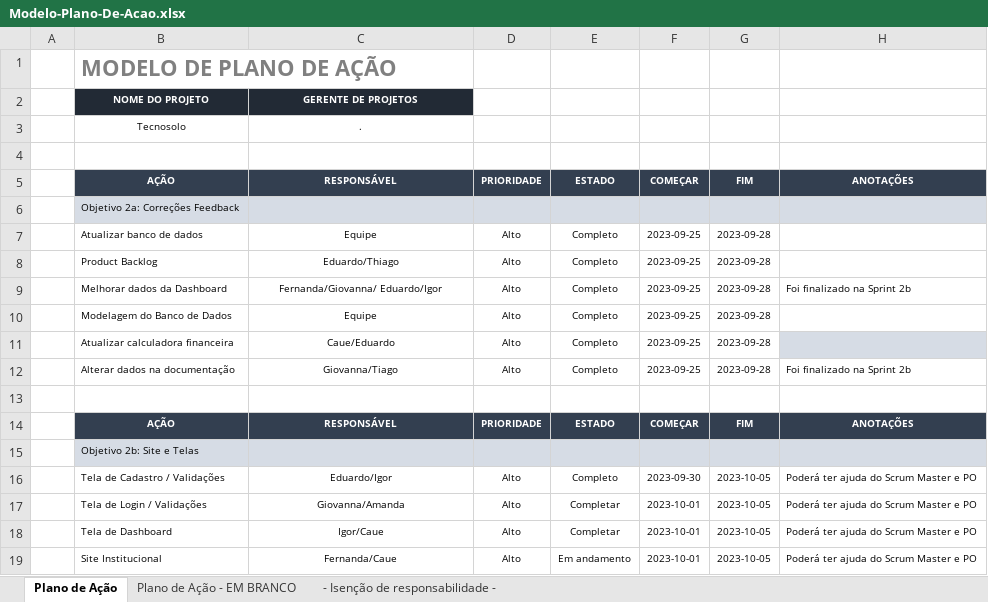
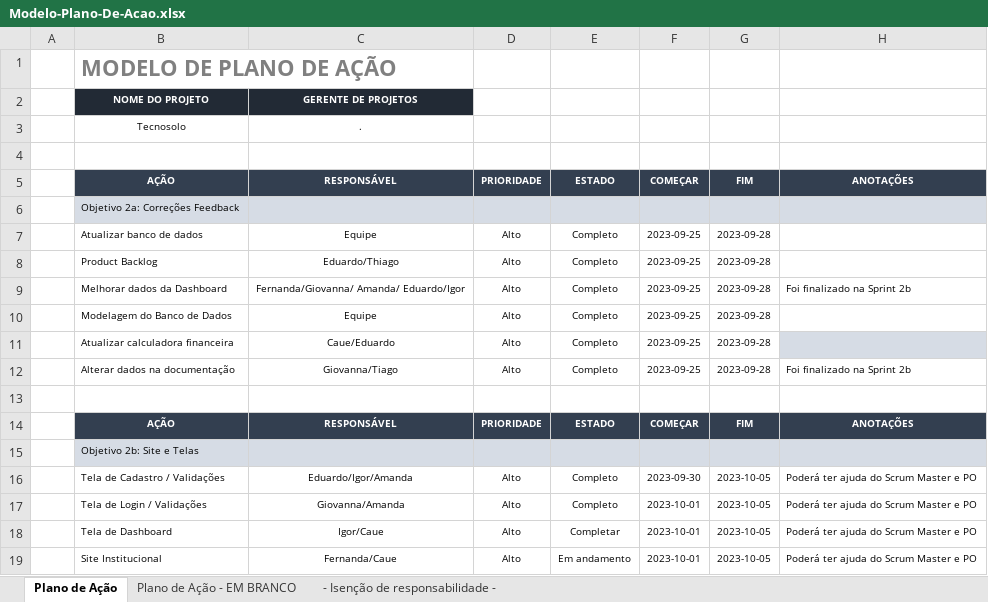
Before and after one commit to TecnoSolo/sprint_01, an Excel workbook: sprint_grupo7/TI/Modelo-Plano-De-Acao.xlsx, sheet Plano de Ação, drawn as a sheet; only a part is shown; values as stored, in another font and other column widths than the file's, no borders; the diff names each change by its address in the sheet, - before the commit and + after, or states it on an @@ line.

Commit message:
Atualizando Modelo

```diff
--- a/sprint_grupo7/TI/Modelo-Plano-De-Acao.xlsx (sheet Plano de Ação)
+++ b/sprint_grupo7/TI/Modelo-Plano-De-Acao.xlsx (sheet Plano de Ação)
-C9: Fernanda/Giovanna/ Eduardo/Igor
+C9: Fernanda/Giovanna/ Amanda/ Eduardo/Igor
-C16: Eduardo/Igor
+C16: Eduardo/Igor/Amanda
-E17: Completar
+E17: Completo
```
